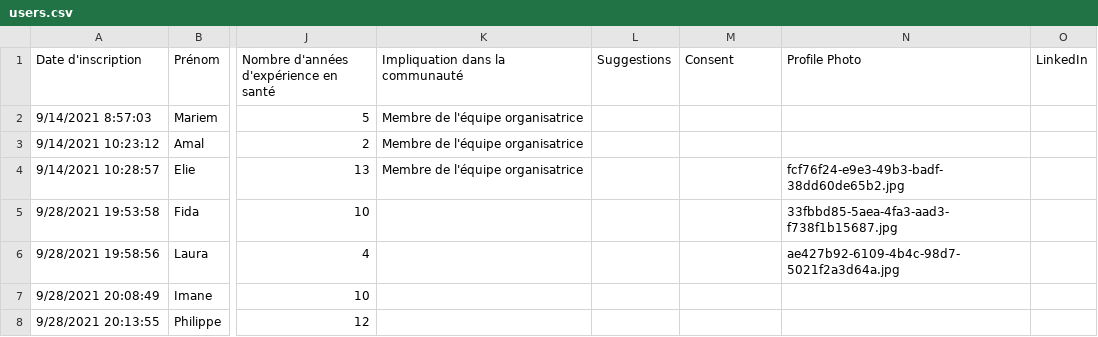
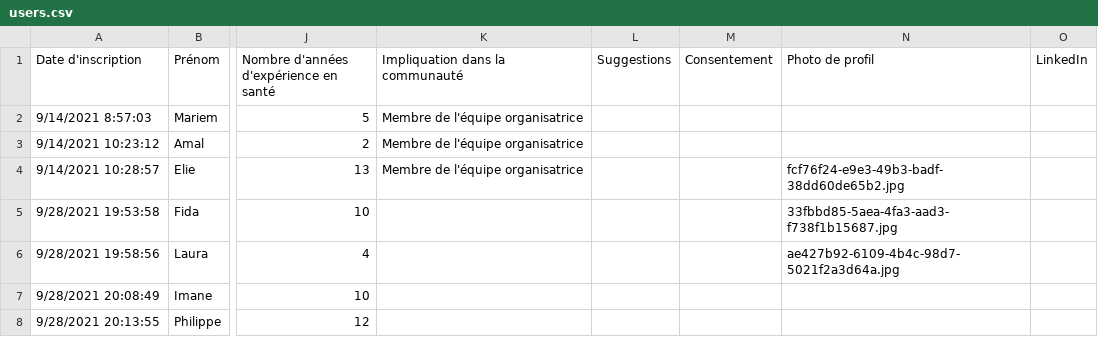
Before and after one commit to CPIAS/Research_Engine_Healthcare_AI, a CSV file: Backend/resources/users.csv, drawn as a sheet; only a part is shown, gaps mark what is left out; the diff names each change by its address in the sheet, - before the commit and + after, or states it on an @@ line.

Commit message:
[Backend] Renamed two columns in users.csv

```diff
--- a/Backend/resources/users.csv
+++ b/Backend/resources/users.csv
-M1: Consent
+M1: Consentement
-N1: Profile Photo
+N1: Photo de profil
```
